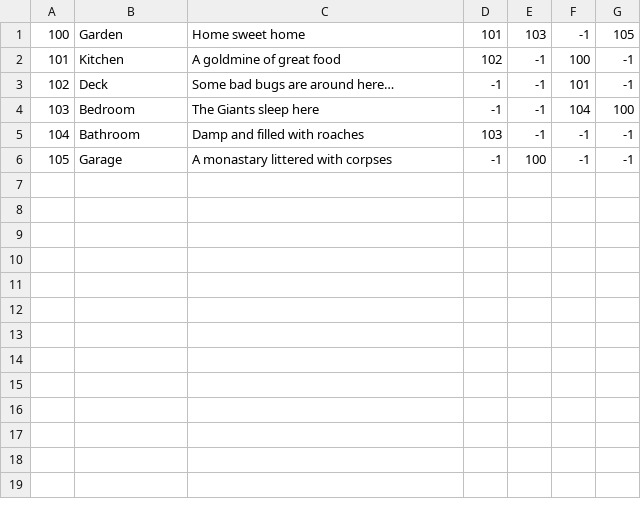
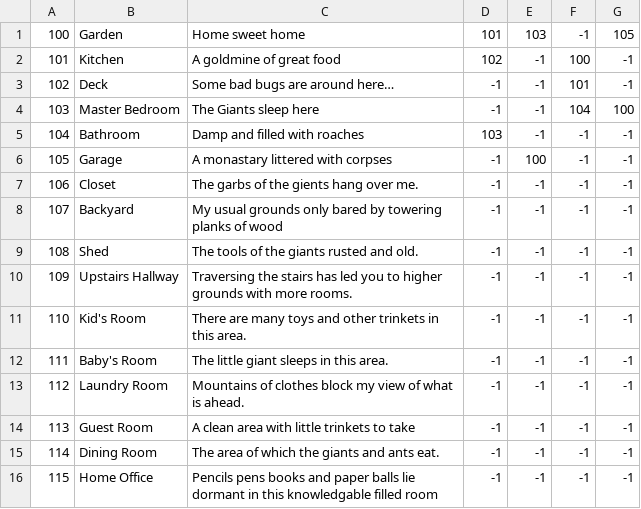
Before and after one commit to TaylorBrown96/Ring_Wars, a CSV file: ConsoleUI/bin/Debug/Game_Data/Rooms.csv, drawn as a sheet.

Commit message:
Added connectionStrings
I have added connectionStrings to the RingWarsDB and the database itself to the DestinationUnkownLibrary. However, there seems to be some sort of bug with the tokenizing of the Mobs.CSV file that's preventing the text adventure from running. I'll look into that tomorrow.

```diff
--- a/ConsoleUI/bin/Debug/Game_Data/Rooms.csv
+++ b/ConsoleUI/bin/Debug/Game_Data/Rooms.csv
@@ -3,4 +3,14 @@
 102,Deck,Some bad bugs are around here…,-1,-1,101,-1
-103,Bedroom,The Giants sleep here,-1,-1,104,100
+103,Master Bedroom,The Giants sleep here,-1,-1,104,100
 104,Bathroom,Damp and filled with roaches,103,-1,-1,-1
 105,Garage,A monastary littered with corpses,-1,100,-1,-1
+106,Closet,The garbs of the gients hang over me.,-1,-1,-1,-1
+107,Backyard,My usual grounds only bared by towering planks of wood,-1,-1,-1,-1
+108,Shed,The tools of the giants rusted and old.,-1,-1,-1,-1
+109,Upstairs Hallway,Traversing the stairs has led you to higher grounds with more rooms.,-1,-1,-1,-1
+110,Kid's Room,There are many toys and other trinkets in this area.,-1,-1,-1,-1
+111,Baby's Room,The little giant sleeps in this area.,-1,-1,-1,-1
+112,Laundry Room,Mountains of clothes block my view of what is ahead.,-1,-1,-1,-1
+113,Guest Room,A clean area with little trinkets to take,-1,-1,-1,-1
+114,Dining Room,The area of which the giants and ants eat.,-1,-1,-1,-1
+115,Home Office,Pencils pens books and paper balls lie dormant in this knowledgable filled room,-1,-1,-1,-1
```
Also changed, not shown: ConsoleUI/bin/Debug/Game_Data/Items.csv, ConsoleUI/bin/Debug/Game_Data/Mobs.csv, 31 other files.
